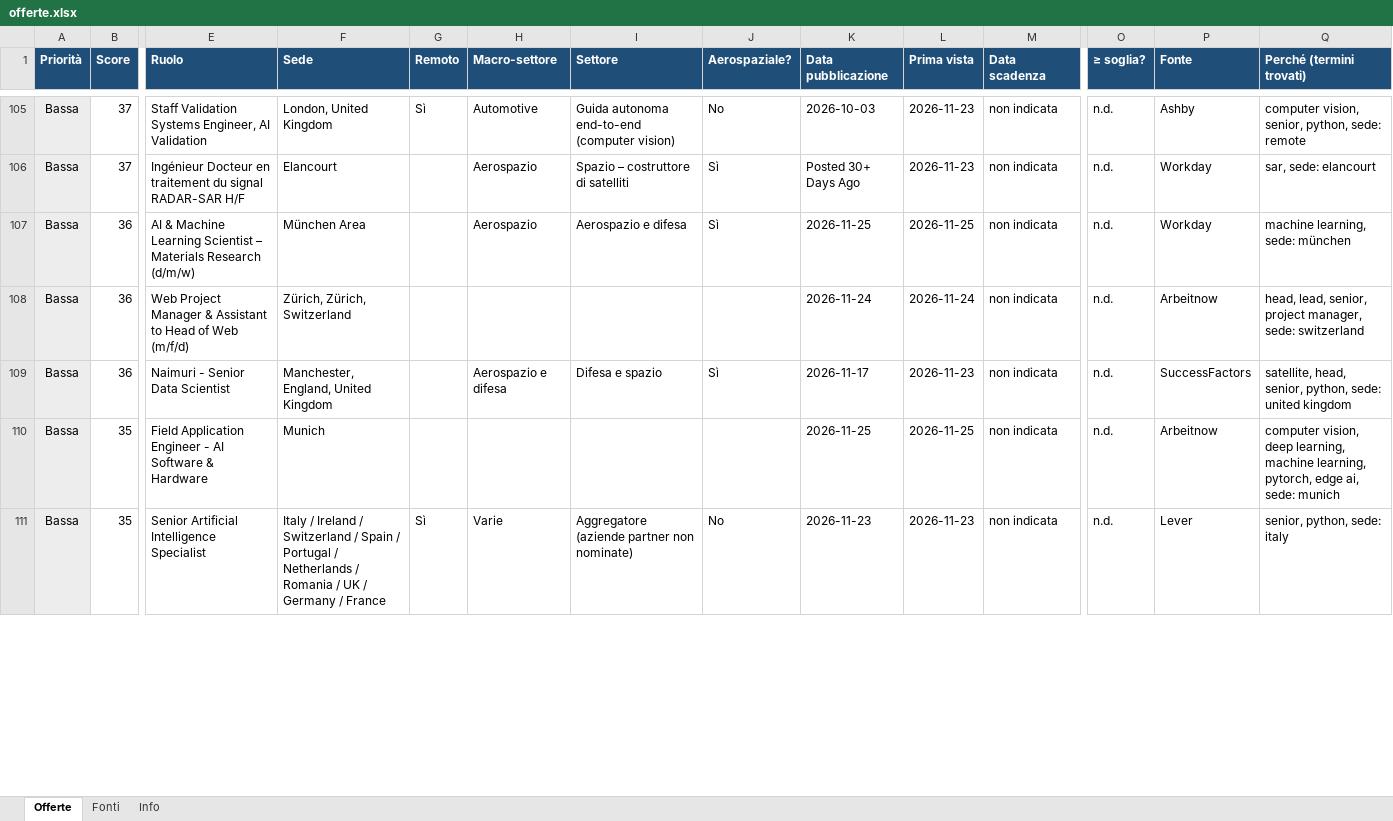
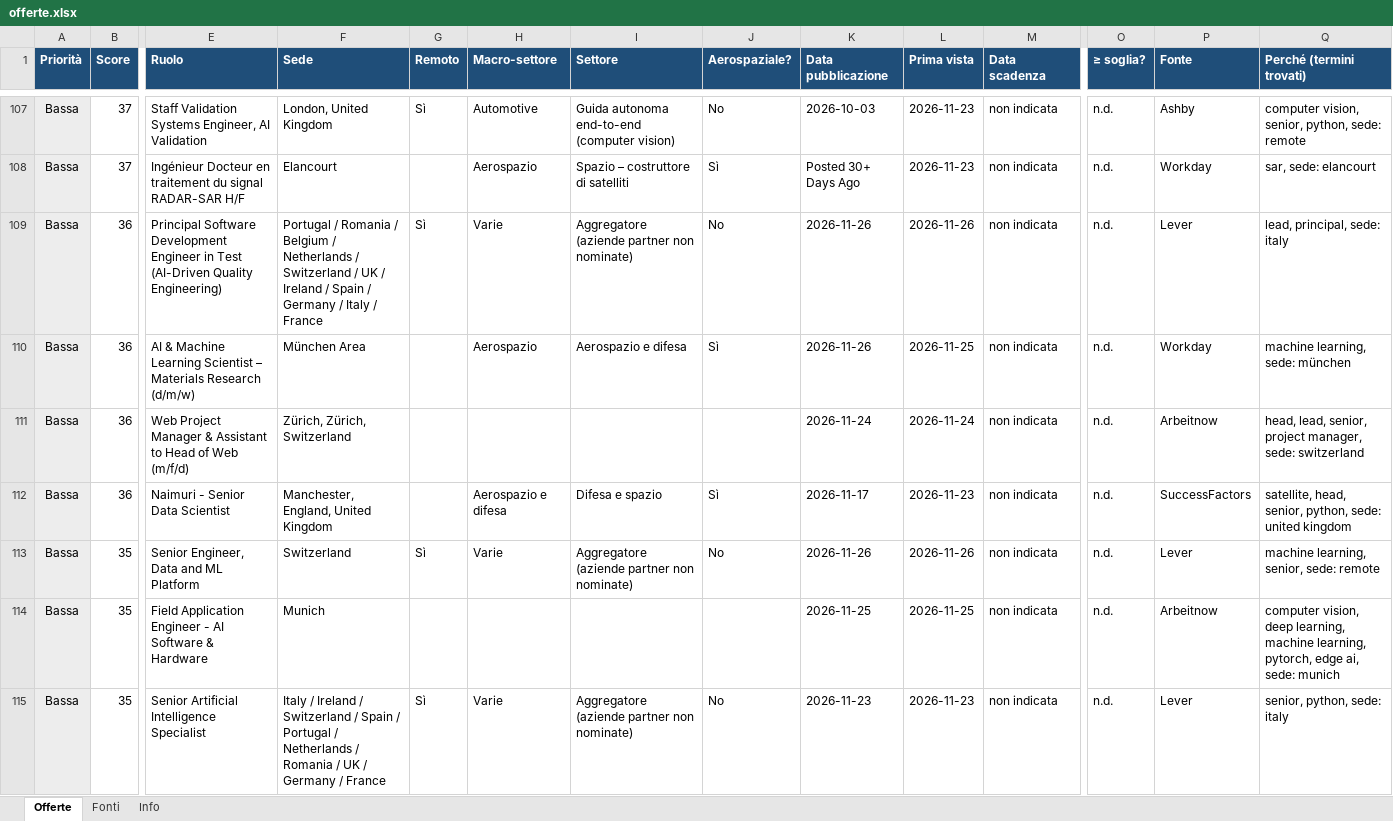
Before and after one commit to rirolli/work_search, an Excel workbook: docs/offerte.xlsx, sheet Offerte, drawn as a sheet; only a part is shown, gaps mark what is left out; values as stored, in another font and other column widths than the file's, no borders; addresses are those after the commit; rows hold the shown columns only; the diff covers the shown part only; the diff names each change by its address in the sheet, - before the commit and + after, or states it on an @@ line.

```diff
--- a/docs/offerte.xlsx (sheet Offerte)
+++ b/docs/offerte.xlsx (sheet Offerte)
+row 109: Bassa | 36 | Principal Software Development Engineer in Test (AI-Driven Quality Engineering) | Portugal / Romania / Belgium / Netherlands / Switzerland / UK / Ireland / Spain / Germany / Italy / France | Sì | Varie | Aggregatore (aziende partner non nominate) | No | 2026-11-26 | 2026-11-26 | non indicata | n.d. | Lever | lead, principal, sede: italy
-K110 (Data pubblicazione): 2026-11-25
+K110 (Data pubblicazione): 2026-11-26
+row 113: Bassa | 35 | Senior Engineer, Data and ML Platform | Switzerland | Sì | Varie | Aggregatore (aziende partner non nominate) | No | 2026-11-26 | 2026-11-26 | non indicata | n.d. | Lever | machine learning, senior, sede: remote
```
Also changed, not shown: 13 added rows, 13 removed rows, 42 edited cells and cell formats elsewhere in this sheet, sheet Fonti, sheet Info, 4 other files.
